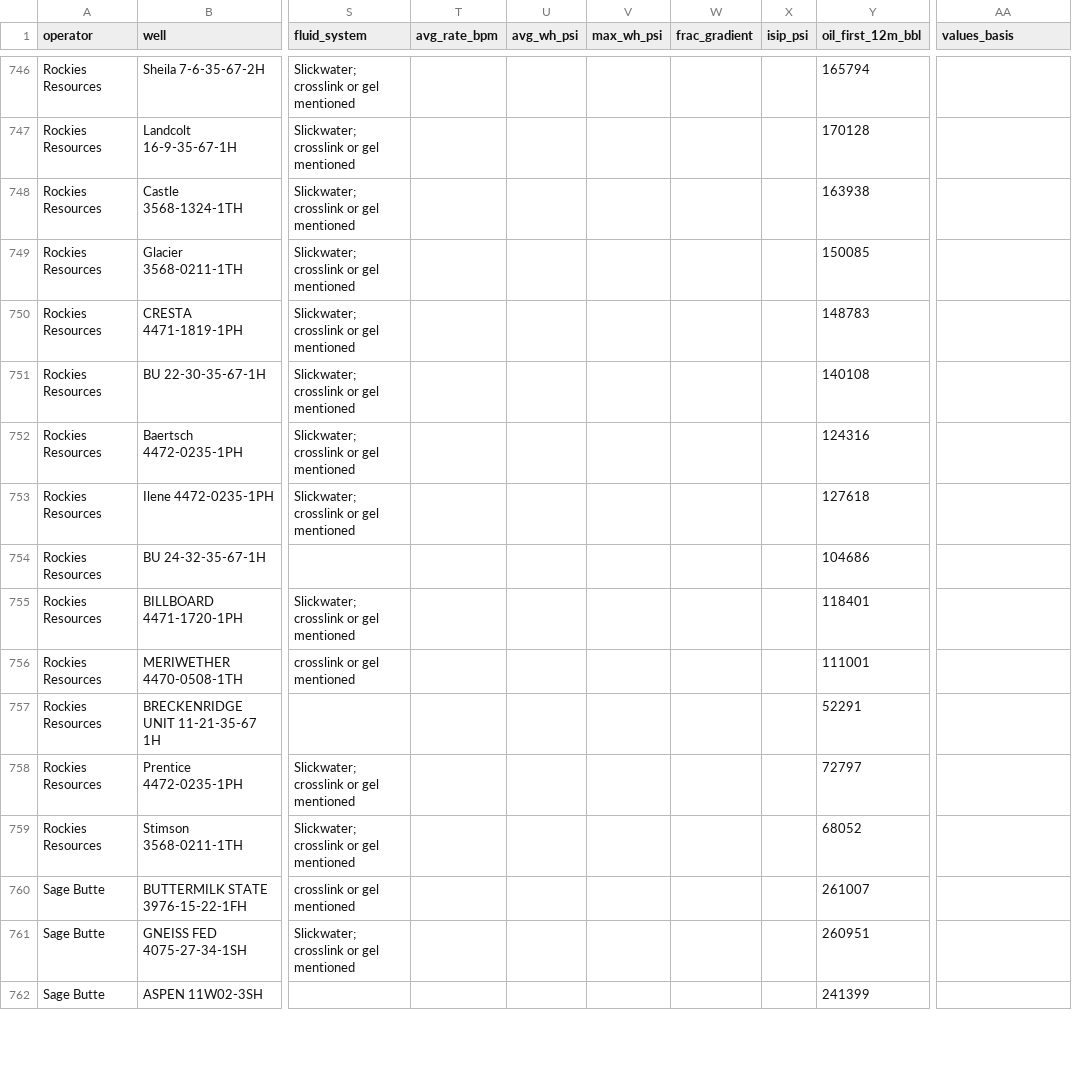
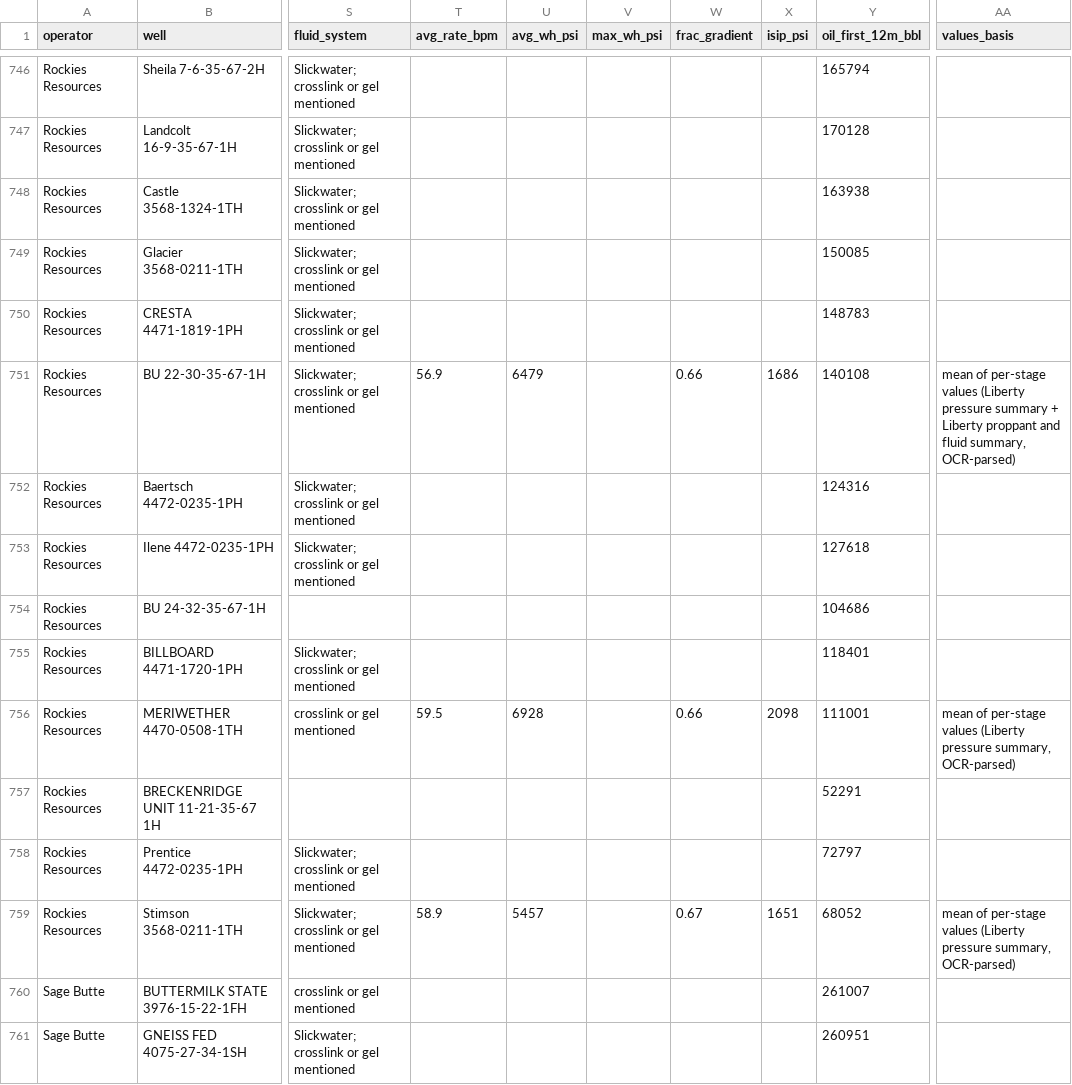
Before and after one commit to BackwardsHAT123/PRB, a CSV file: data/completions/PRB_niobrara_completions.csv, drawn as a sheet; only a part is shown, gaps mark what is left out; the shorter side is filled out with more unchanged rows; the diff covers the shown part only; the diff names each change by its address in the sheet, - before the commit and + after, or states it on an @@ line.

```diff
--- a/data/completions/PRB_niobrara_completions.csv
+++ b/data/completions/PRB_niobrara_completions.csv
-T751 (avg_rate_bpm): (empty)
+T751 (avg_rate_bpm): 56.9
-U751 (avg_wh_psi): (empty)
+U751 (avg_wh_psi): 6479
-W751 (frac_gradient): (empty)
+W751 (frac_gradient): 0.66
-X751 (isip_psi): (empty)
+X751 (isip_psi): 1686
-AA751 (values_basis): (empty)
+AA751 (values_basis): mean of per-stage values (Liberty pressure summary + Liberty proppant and fluid summary, OCR-parsed)
-T756 (avg_rate_bpm): (empty)
+T756 (avg_rate_bpm): 59.5
-U756 (avg_wh_psi): (empty)
+U756 (avg_wh_psi): 6928
-W756 (frac_gradient): (empty)
+W756 (frac_gradient): 0.66
-X756 (isip_psi): (empty)
+X756 (isip_psi): 2098
-AA756 (values_basis): (empty)
+AA756 (values_basis): mean of per-stage values (Liberty pressure summary, OCR-parsed)
-T759 (avg_rate_bpm): (empty)
+T759 (avg_rate_bpm): 58.9
-U759 (avg_wh_psi): (empty)
+U759 (avg_wh_psi): 5457
-W759 (frac_gradient): (empty)
+W759 (frac_gradient): 0.67
-X759 (isip_psi): (empty)
+X759 (isip_psi): 1651
-AA759 (values_basis): (empty)
+AA759 (values_basis): mean of per-stage values (Liberty pressure summary, OCR-parsed)
```
Also changed, not shown: 18 edited cells elsewhere in this file, 2 other files.
